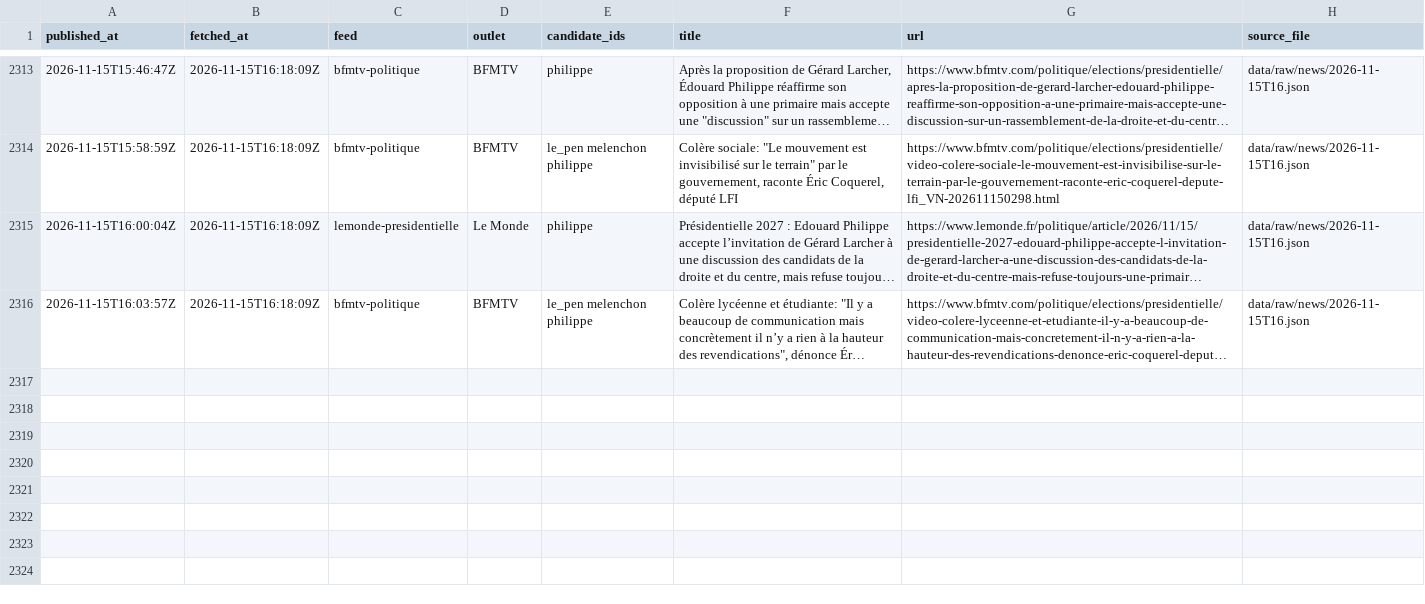
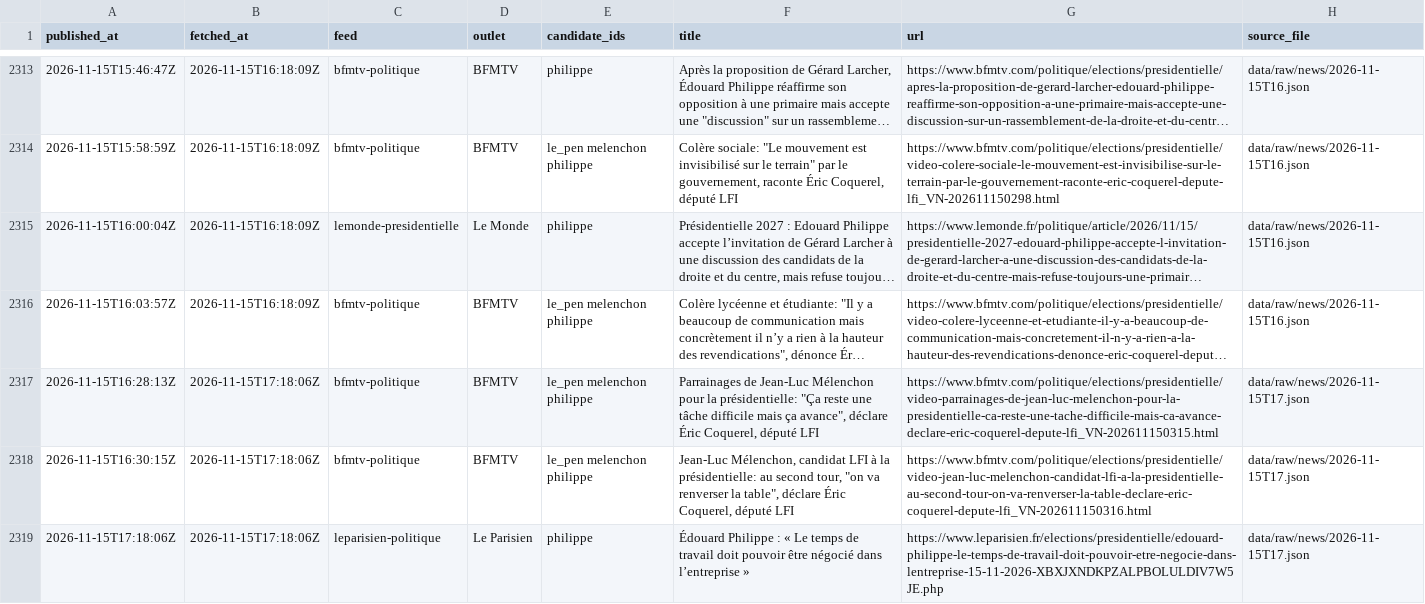
Before and after one commit to Hebilicious/fr2027-forecaster, a CSV file: data/clean/news.csv, drawn as a sheet; only a part is shown, gaps mark what is left out; long unchanged cells end in …; the diff names each change by its address in the sheet, - before the commit and + after, or states it on an @@ line.

```diff
--- a/data/clean/news.csv
+++ b/data/clean/news.csv
+row 2317: 2026-11-15T16:28:13Z | 2026-11-15T17:18:06Z | bfmtv-politique | BFMTV | le_pen melenchon philippe | Parrainages de Jean-Luc Mélenchon pour la présidentielle: "Ça reste une tâche difficile mais ça avance", déclare Éric Coquerel, député LFI | https://www.bfmtv.com/politique/elections/presidentielle/video-parrainages-de-jean-luc-melenchon-pour-la-presidentielle-ca-reste-une-tache-difficile-mais-ca-avance-declare-eric-coquerel-depute-lfi_VN-202611150315.html | data/raw/news/2026-11-15T17.json
+row 2318: 2026-11-15T16:30:15Z | 2026-11-15T17:18:06Z | bfmtv-politique | BFMTV | le_pen melenchon philippe | Jean-Luc Mélenchon, candidat LFI à la présidentielle: au second tour, "on va renverser la table", déclare Éric Coquerel, député LFI | https://www.bfmtv.com/politique/elections/presidentielle/video-jean-luc-melenchon-candidat-lfi-a-la-presidentielle-au-second-tour-on-va-renverser-la-table-declare-eric-coquerel-depute-lfi_VN-202611150316.html | data/raw/news/2026-11-15T17.json
+row 2319: 2026-11-15T17:18:06Z | 2026-11-15T17:18:06Z | leparisien-politique | Le Parisien | philippe | Édouard Philippe : « Le temps de travail doit pouvoir être négocié dans l’entreprise » | https://www.leparisien.fr/elections/presidentielle/edouard-philippe-le-temps-de-travail-doit-pouvoir-etre-negocie-dans-lentreprise-15-11-2026-XBXJXNDKPZALPBOLULDIV7W5JE.php | data/raw/news/2026-11-15T17.json
```
Also changed, not shown: 5 other files.
